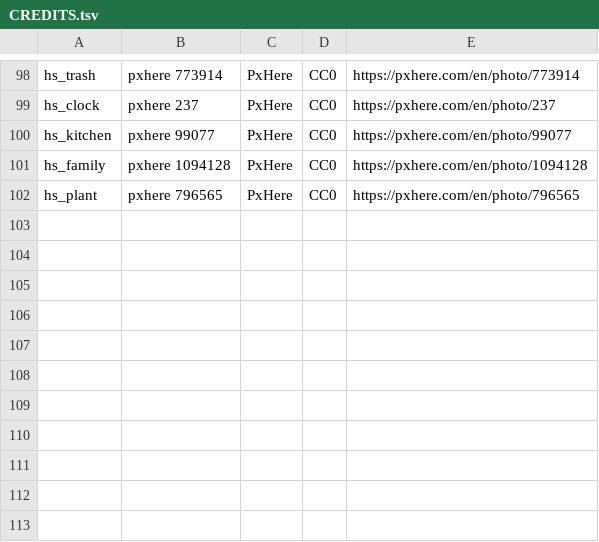
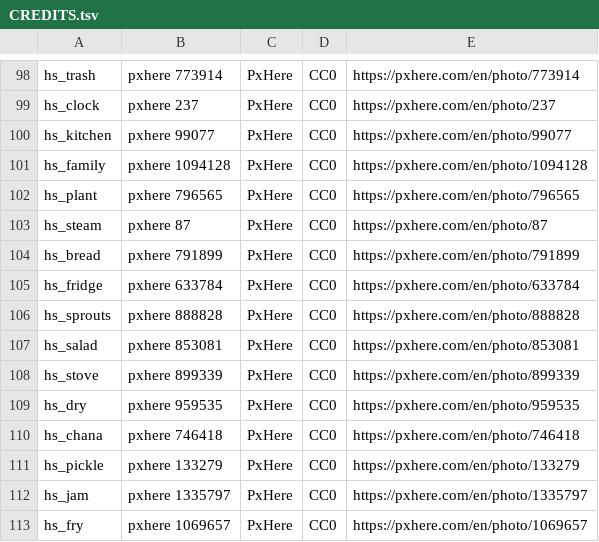
Before and after one commit to dhamuchakonline/dhamuchakonline.github.io, a TSV file: _pipeline/images/CREDITS.tsv, drawn as a sheet; only a part is shown, gaps mark what is left out.

```diff
--- a/_pipeline/images/CREDITS.tsv
+++ b/_pipeline/images/CREDITS.tsv
@@ -102 +102,12 @@ hs_family	pxhere 1094128	PxHere	CC0	https://pxhere.com/en/photo/1094128
 hs_plant	pxhere 796565	PxHere	CC0	https://pxhere.com/en/photo/796565
+hs_steam	pxhere 87	PxHere	CC0	https://pxhere.com/en/photo/87
+hs_bread	pxhere 791899	PxHere	CC0	https://pxhere.com/en/photo/791899
+hs_fridge	pxhere 633784	PxHere	CC0	https://pxhere.com/en/photo/633784
+hs_sprouts	pxhere 888828	PxHere	CC0	https://pxhere.com/en/photo/888828
+hs_salad	pxhere 853081	PxHere	CC0	https://pxhere.com/en/photo/853081
+hs_stove	pxhere 899339	PxHere	CC0	https://pxhere.com/en/photo/899339
+hs_dry	pxhere 959535	PxHere	CC0	https://pxhere.com/en/photo/959535
+hs_chana	pxhere 746418	PxHere	CC0	https://pxhere.com/en/photo/746418
+hs_pickle	pxhere 133279	PxHere	CC0	https://pxhere.com/en/photo/133279
+hs_jam	pxhere 1335797	PxHere	CC0	https://pxhere.com/en/photo/1335797
+hs_fry	pxhere 1069657	PxHere	CC0	https://pxhere.com/en/photo/1069657
```
Also changed, not shown: 13 other files.
